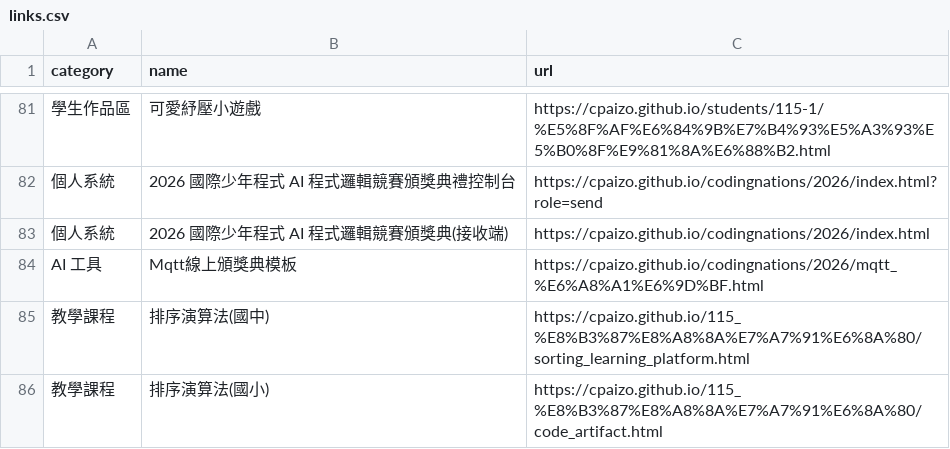
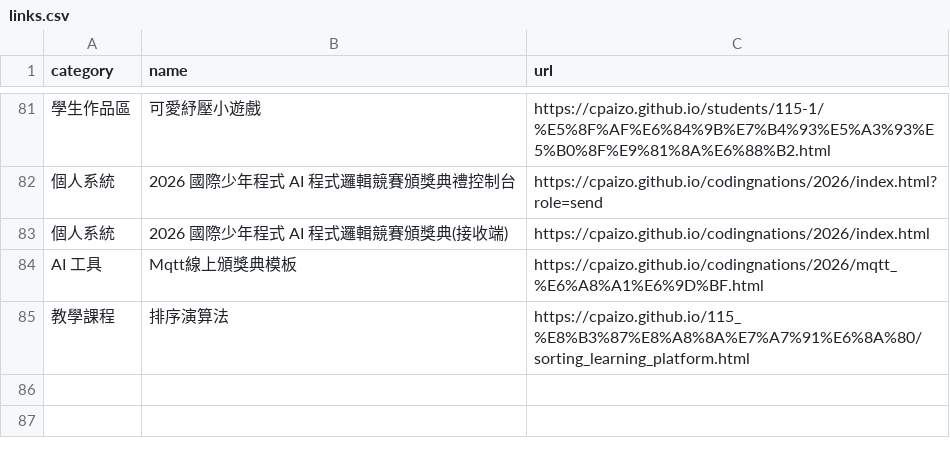
Before and after one commit to cpaizo/cpaizo.github.io, a CSV file: links.csv, drawn as a sheet; only a part is shown, gaps mark what is left out; the diff names each change by its address in the sheet, - before the commit and + after, or states it on an @@ line.

Commit message:
Update links.csv

```diff
--- a/links.csv
+++ b/links.csv
-B85 (name): 排序演算法(國中)
+B85 (name): 排序演算法
-row 86: 教學課程 | 排序演算法(國小) | https://cpaizo.github.io/115_%E8%B3%87%E8%A8%8A%E7%A7%91%E6%8A%80/code_artifact.html
```
